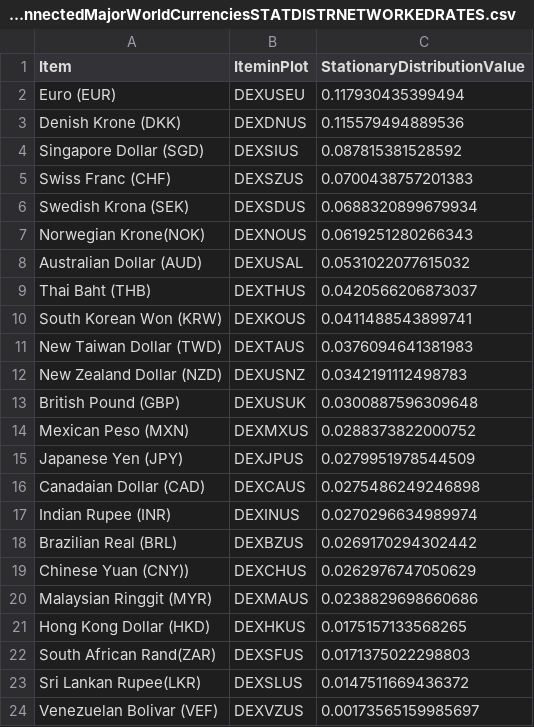
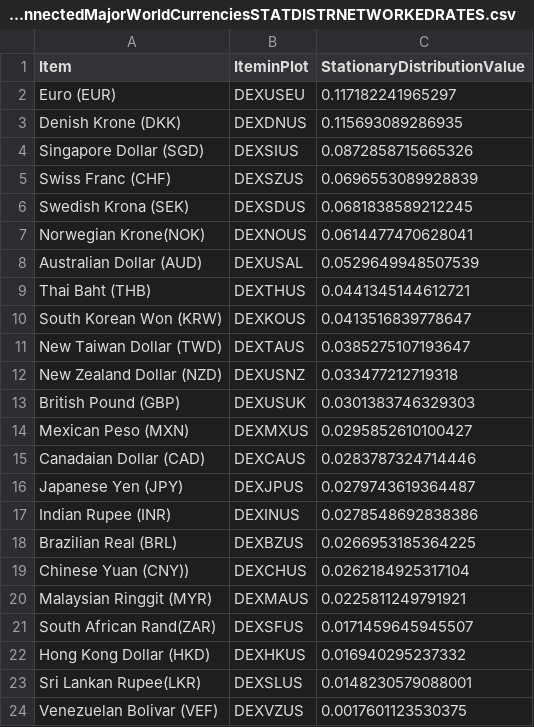
Before and after one commit to efaysal/efaysal.github.io, a CSV file: SocioEconomicEcosystem/CURRENCY/ratioFREDInterConnectedMajorWorldCurrenciesSTATDISTRNETWORKEDRATES.csv, drawn as a sheet.

```diff
--- a/SocioEconomicEcosystem/CURRENCY/ratioFREDInterConnectedMajorWorldCurrenciesSTATDISTRNETWORKEDRATES.csv
+++ b/SocioEconomicEcosystem/CURRENCY/ratioFREDInterConnectedMajorWorldCurrenciesSTATDISTRNETWORKEDRATES.csv
@@ -1,24 +1,24 @@
 "Item","IteminPlot","StationaryDistributionValue"
-"Euro (EUR)","DEXUSEU",0.117930435399494
-"Denish Krone (DKK)","DEXDNUS",0.115579494889536
-"Singapore Dollar (SGD)","DEXSIUS",0.087815381528592
-"Swiss Franc (CHF)","DEXSZUS",0.0700438757201383
-"Swedish Krona (SEK)","DEXSDUS",0.0688320899679934
-"Norwegian Krone(NOK)","DEXNOUS",0.0619251280266343
-"Australian Dollar (AUD)","DEXUSAL",0.0531022077615032
-"Thai Baht (THB)","DEXTHUS",0.0420566206873037
-"South Korean Won (KRW)","DEXKOUS",0.0411488543899741
-"New Taiwan Dollar (TWD)","DEXTAUS",0.0376094641381983
-"New Zealand Dollar (NZD)","DEXUSNZ",0.0342191112498783
-"British Pound (GBP)","DEXUSUK",0.0300887596309648
-"Mexican Peso (MXN)","DEXMXUS",0.0288373822000752
-"Japanese Yen (JPY)","DEXJPUS",0.0279951978544509
-"Canadaian Dollar (CAD)","DEXCAUS",0.0275486249246898
-"Indian Rupee (INR)","DEXINUS",0.0270296634989974
-"Brazilian Real (BRL)","DEXBZUS",0.0269170294302442
-"Chinese Yuan (CNY))","DEXCHUS",0.0262976747050629
-"Malaysian Ringgit (MYR)","DEXMAUS",0.0238829698660686
-"Hong Kong Dollar (HKD)","DEXHKUS",0.0175157133568265
-"South African Rand(ZAR)","DEXSFUS",0.0171375022298803
-"Sri Lankan Rupee(LKR)","DEXSLUS",0.0147511669436372
-"Venezuelan Bolivar (VEF)","DEXVZUS",0.00173565159985697
+"Euro (EUR)","DEXUSEU",0.117182241965297
+"Denish Krone (DKK)","DEXDNUS",0.115693089286935
+"Singapore Dollar (SGD)","DEXSIUS",0.0872858715665326
+"Swiss Franc (CHF)","DEXSZUS",0.0696553089928839
+"Swedish Krona (SEK)","DEXSDUS",0.0681838589212245
+"Norwegian Krone(NOK)","DEXNOUS",0.0614477470628041
+"Australian Dollar (AUD)","DEXUSAL",0.0529649948507539
+"Thai Baht (THB)","DEXTHUS",0.0441345144612721
+"South Korean Won (KRW)","DEXKOUS",0.0413516839778647
+"New Taiwan Dollar (TWD)","DEXTAUS",0.0385275107193647
+"New Zealand Dollar (NZD)","DEXUSNZ",0.033477212719318
+"British Pound (GBP)","DEXUSUK",0.0301383746329303
+"Mexican Peso (MXN)","DEXMXUS",0.0295852610100427
+"Canadaian Dollar (CAD)","DEXCAUS",0.0283787324714446
+"Japanese Yen (JPY)","DEXJPUS",0.0279743619364487
+"Indian Rupee (INR)","DEXINUS",0.0278548692838386
+"Brazilian Real (BRL)","DEXBZUS",0.0266953185364225
+"Chinese Yuan (CNY))","DEXCHUS",0.0262184925317104
+"Malaysian Ringgit (MYR)","DEXMAUS",0.0225811249791921
+"South African Rand(ZAR)","DEXSFUS",0.0171459645945507
+"Hong Kong Dollar (HKD)","DEXHKUS",0.016940295237332
+"Sri Lankan Rupee(LKR)","DEXSLUS",0.0148230579088001
+"Venezuelan Bolivar (VEF)","DEXVZUS",0.0017601123530375
```
Also changed, not shown: SocioEconomicEcosystem/CURRENCY/BOCInterConnectedMajorWorldCurrenciesSTATDISTRNETWORKEDRATES.csv, SocioEconomicEcosystem/CURRENCY/ECBInterConnectedMajorWorldCurrenciesSTATDISTRNETWORKEDRATES.csv, 33 other files.
